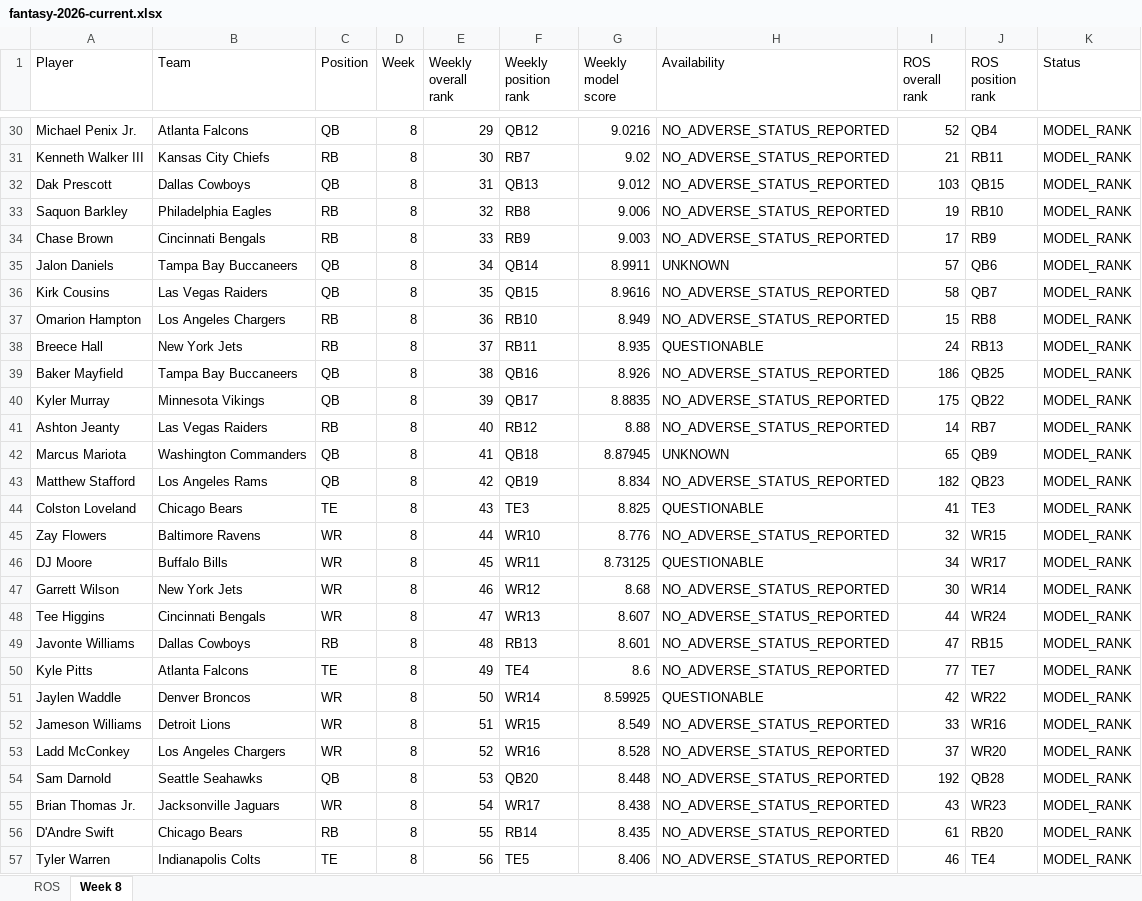
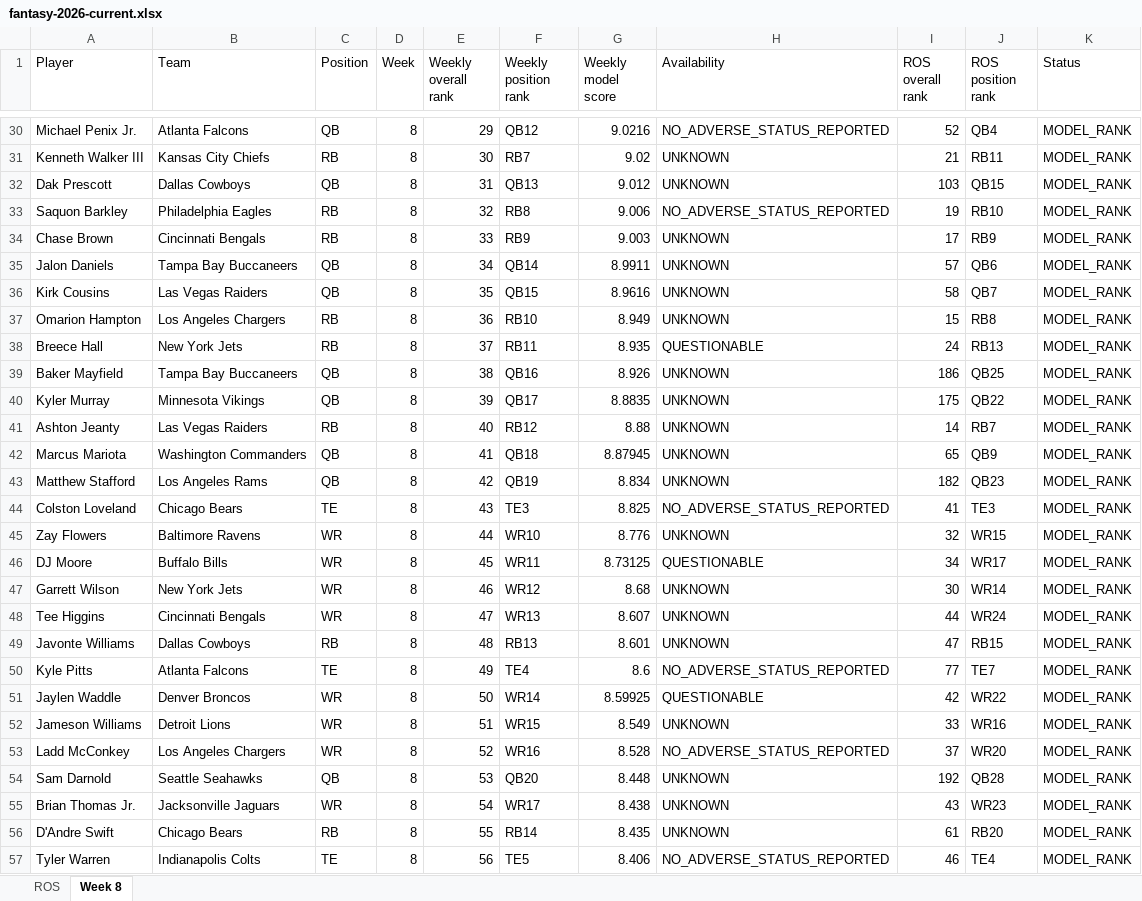
Before and after one commit to brandonlowery013-glitch/-fantasy-2026-player-comparison-, an Excel workbook: exports/fantasy-2026-current.xlsx, sheet Week 8, drawn as a sheet; only a part is shown, gaps mark what is left out; values as stored, in another font and other column widths than the file's, no borders; the diff covers the shown part only; the diff names each change by its address in the sheet, - before the commit and + after, or states it on an @@ line.

```diff
--- a/exports/fantasy-2026-current.xlsx (sheet Week 8)
+++ b/exports/fantasy-2026-current.xlsx (sheet Week 8)
-H31:H32 (Availability): NO_ADVERSE_STATUS_REPORTED
+H31:H32 (Availability): UNKNOWN
-H34 (Availability): NO_ADVERSE_STATUS_REPORTED
+H34 (Availability): UNKNOWN
-H36:H37 (Availability): NO_ADVERSE_STATUS_REPORTED
+H36:H37 (Availability): UNKNOWN
-H39:H41 (Availability): NO_ADVERSE_STATUS_REPORTED
+H39:H41 (Availability): UNKNOWN
-H43 (Availability): NO_ADVERSE_STATUS_REPORTED
+H43 (Availability): UNKNOWN
-H44 (Availability): QUESTIONABLE
+H44 (Availability): NO_ADVERSE_STATUS_REPORTED
-H45 (Availability): NO_ADVERSE_STATUS_REPORTED
+H45 (Availability): UNKNOWN
-H47:H49 (Availability): NO_ADVERSE_STATUS_REPORTED
+H47:H49 (Availability): UNKNOWN
-H52 (Availability): NO_ADVERSE_STATUS_REPORTED
+H52 (Availability): UNKNOWN
-H54:H56 (Availability): NO_ADVERSE_STATUS_REPORTED
+H54:H56 (Availability): UNKNOWN
```
Also changed, not shown: 95 edited cells elsewhere in this sheet, 26 other files.
